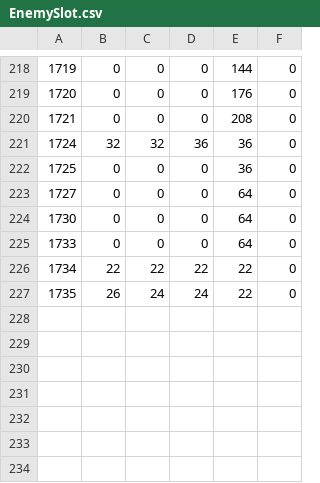
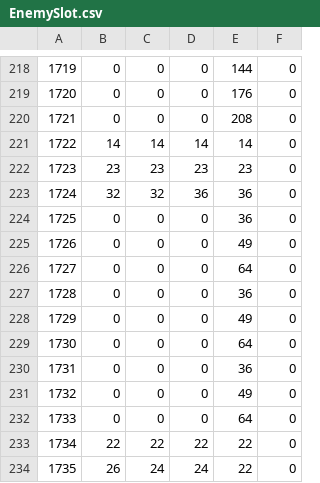
Before and after one commit to fujieda/KancolleSniffer, a CSV file: Data/EnemySlot.csv, drawn as a sheet; only a part is shown, gaps mark what is left out.

Commit message:
敵のスロットの搭載数を埋める

```diff
--- a/Data/EnemySlot.csv
+++ b/Data/EnemySlot.csv
@@ -220,6 +220,13 @@
 1721,0,0,0,208,0
+1722,14,14,14,14,0
+1723,23,23,23,23,0
 1724,32,32,36,36,0
 1725,0,0,0,36,0
+1726,0,0,0,49,0
 1727,0,0,0,64,0
+1728,0,0,0,36,0
+1729,0,0,0,49,0
 1730,0,0,0,64,0
+1731,0,0,0,36,0
+1732,0,0,0,49,0
 1733,0,0,0,64,0
```
